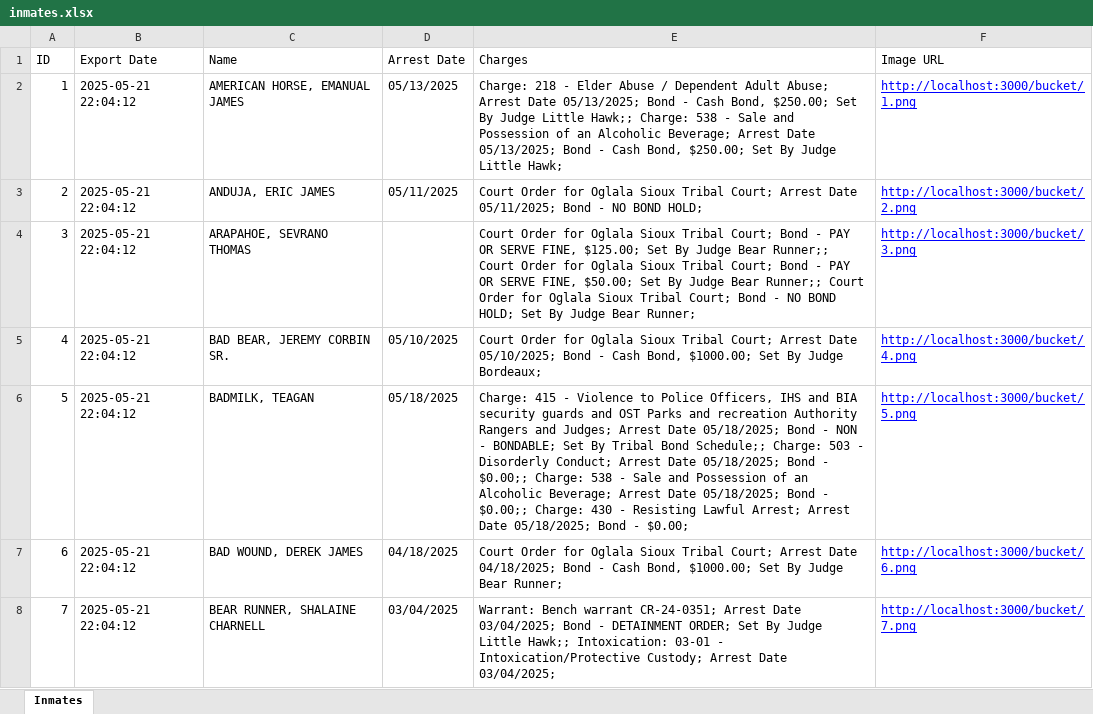
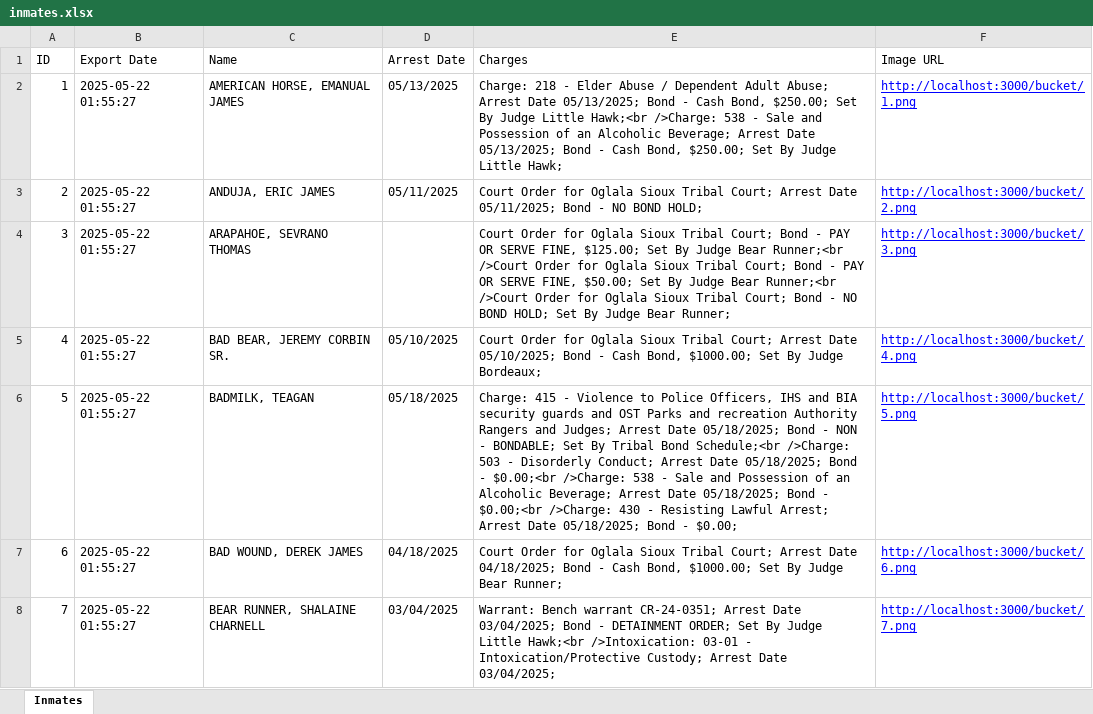
Before and after one commit to ramzan-mmr/zuercherportal, an Excel workbook: excelFiles/inmates.xlsx, sheet Inmates, drawn as a sheet; only a part is shown; values as stored, in another font and other column widths than the file's, no borders; the diff covers the shown part only; the diff names each change by its address in the sheet, - before the commit and + after, or states it on an @@ line.

```diff
--- a/excelFiles/inmates.xlsx (sheet Inmates)
+++ b/excelFiles/inmates.xlsx (sheet Inmates)
-B2:B8 (Export Date): 2025-05-21 22:04:12
+B2:B8 (Export Date): 2025-05-22 01:55:27
-E2 (Charges): …Judge Little Hawk;; Charge: 538 -…
+E2 (Charges): …Judge Little Hawk;<br />Charge: 538 -…
-E4 (Charges): …Judge Bear Runner;; Court Order for Oglala Sioux Tribal Court; Bond - PAY OR SERVE FINE, $50.00; Set By Judge Bear Runner;; Court Order for…
+E4 (Charges): …Judge Bear Runner;<br />Court Order for Oglala Sioux Tribal Court; Bond - PAY OR SERVE FINE, $50.00; Set By Judge Bear Runner;<br />Court Order for…
-E6 (Charges): …Tribal Bond Schedule;; Charge: 503 - Disorderly Conduct; Arrest Date 05/18/2025; Bond - $0.00;; Charge: 538 - Sale and Possession of an Alcoholic Beverage; Arrest Date 05/18/2025; Bond - $0.00;; Charge: 430 -…
+E6 (Charges): …Tribal Bond Schedule;<br />Charge: 503 - Disorderly Conduct; Arrest Date 05/18/2025; Bond - $0.00;<br />Charge: 538 - Sale and Possession of an Alcoholic Beverage; Arrest Date 05/18/2025; Bond - $0.00;<br />Charge: 430 -…
-E8 (Charges): …Judge Little Hawk;; Intoxication: 03-01 -…
+E8 (Charges): …Judge Little Hawk;<br />Intoxication: 03-01 -…
```
Also changed, not shown: other rows of this sheet, 59 other files.
